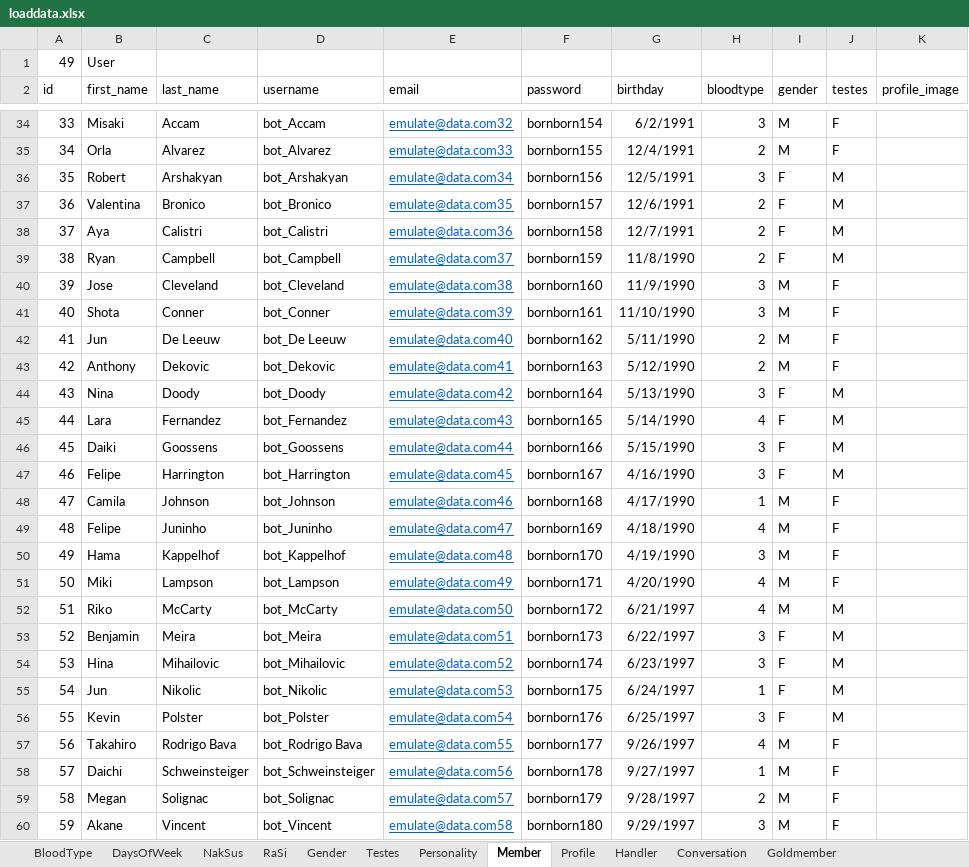
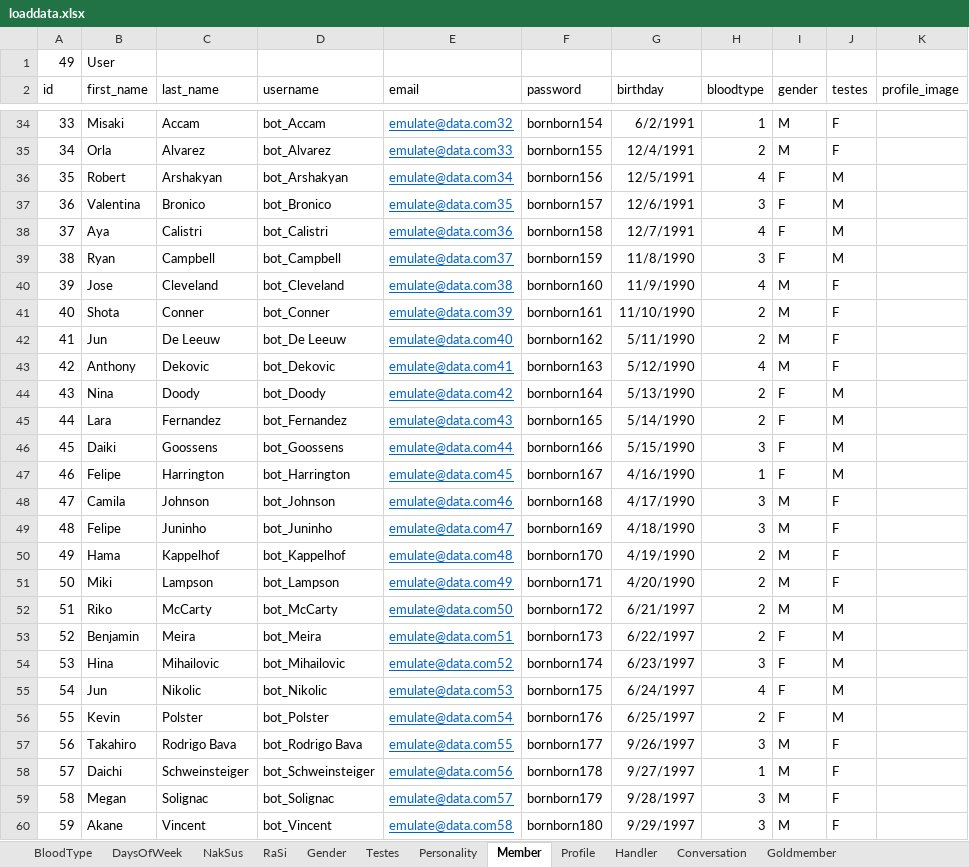
Before and after one commit to projectUBU/taffy, an Excel workbook: xlsx/loaddata.xlsx, sheet Member, drawn as a sheet; only a part is shown, gaps mark what is left out; values as stored, in another font and other column widths than the file's, no borders; the diff covers the shown part only; the diff names each change by its address in the sheet, - before the commit and + after, or states it on an @@ line.

```diff
--- a/xlsx/loaddata.xlsx (sheet Member)
+++ b/xlsx/loaddata.xlsx (sheet Member)
-H34 (bloodtype): 3
+H34 (bloodtype): 1
-H36 (bloodtype): 3
+H36 (bloodtype): 4
-H37 (bloodtype): 2
+H37 (bloodtype): 3
-H38 (bloodtype): 2
+H38 (bloodtype): 4
-H39 (bloodtype): 2
+H39 (bloodtype): 3
-H40 (bloodtype): 3
+H40 (bloodtype): 4
-H41 (bloodtype): 3
+H41 (bloodtype): 2
-H43 (bloodtype): 2
+H43 (bloodtype): 4
-H44 (bloodtype): 3
+H44 (bloodtype): 2
-H45 (bloodtype): 4
+H45 (bloodtype): 2
-H47 (bloodtype): 3
+H47 (bloodtype): 1
-H48 (bloodtype): 1
+H48 (bloodtype): 3
-H49 (bloodtype): 4
+H49 (bloodtype): 3
-H50 (bloodtype): 3
+H50 (bloodtype): 2
-H51:H52 (bloodtype): 4
+H51:H52 (bloodtype): 2
-H53 (bloodtype): 3
+H53 (bloodtype): 2
-H55 (bloodtype): 1
+H55 (bloodtype): 4
-H56 (bloodtype): 3
+H56 (bloodtype): 2
-H57 (bloodtype): 4
+H57 (bloodtype): 3
-H59 (bloodtype): 2
+H59 (bloodtype): 3
```
Also changed, not shown: 60 edited cells elsewhere in this sheet, sheet Profile, sheet Conversation, 7 other files.
